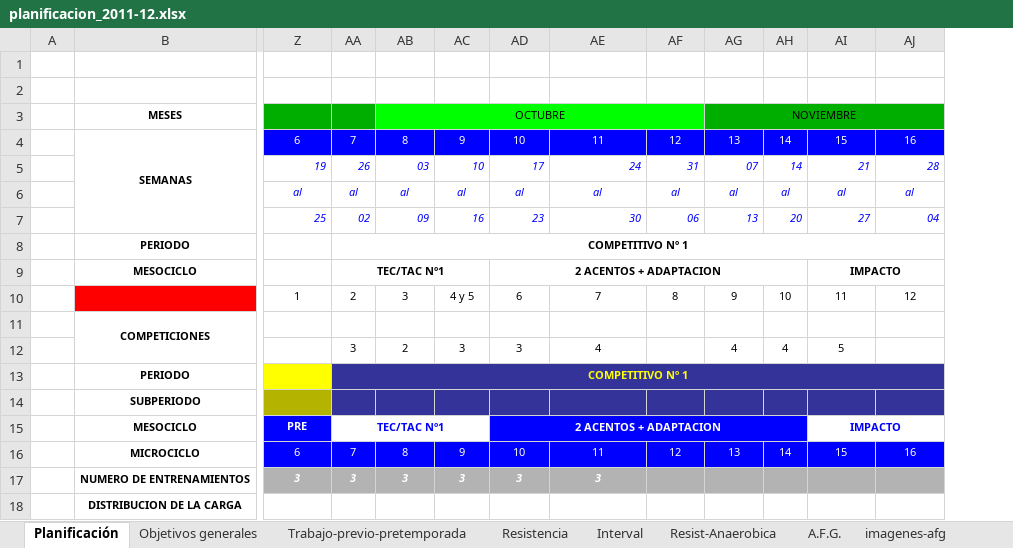
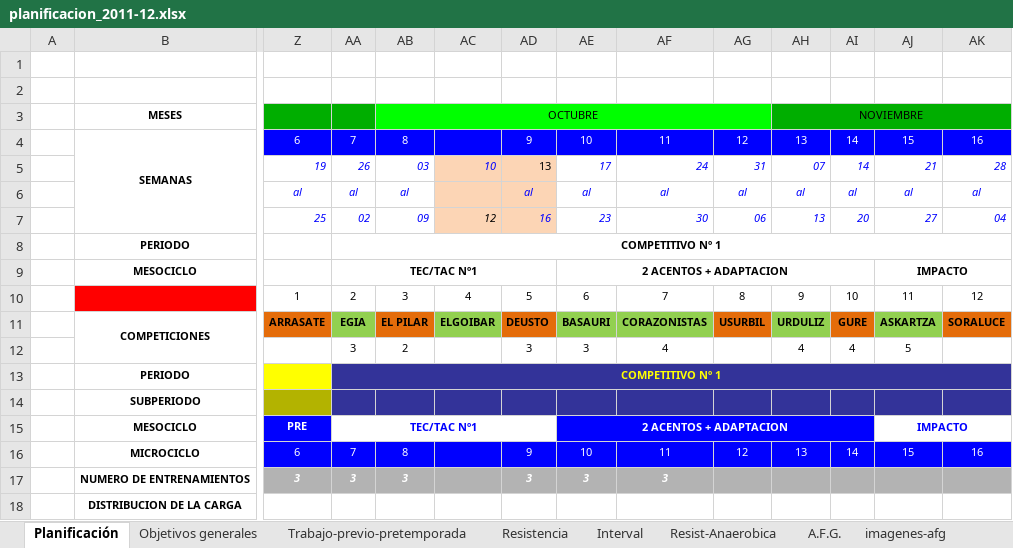
Before and after one commit to jahama/lbh_planificacion_temp_2011-12, an Excel workbook: planificacion/planificacion_2011-12.xlsx, sheet Planificación, drawn as a sheet; only a part is shown, gaps mark what is left out; values as stored, in another font and other column widths than the file's, no borders; removed rows and columns are numbered as before the commit, all else as after; rows hold the shown columns only; the diff names each change by its address in the sheet, - before the commit and + after, or states it on an @@ line.

```diff
--- a/planificacion/planificacion_2011-12.xlsx (sheet Planificación)
+++ b/planificacion/planificacion_2011-12.xlsx (sheet Planificación)
+column AC, rows 5-10: 10 |  | 12 |  |  | 4
-AD5: 10
+AD5: 13
-AD5:AD7 fill: none
+AD5:AD7 fill: #FCD5B5
@@ AD5 italic: on → off, text colour: #0000FF → black @@
-AD10: 4 y 5
+AD10: 5
-row 11:  | COMPETICIONES
+row 11:  | COMPETICIONES | ARRASATE | EGIA | EL PILAR | ELGOIBAR | DEUSTO | BASAURI | CORAZONISTAS | USURBIL | URDULIZ | GURE | ASKARTZA | SORALUCE
```
Also changed, not shown: sheet TEC-TAC Individual, sheet Triptico, other sheet tabs, formulas that keep their value.
